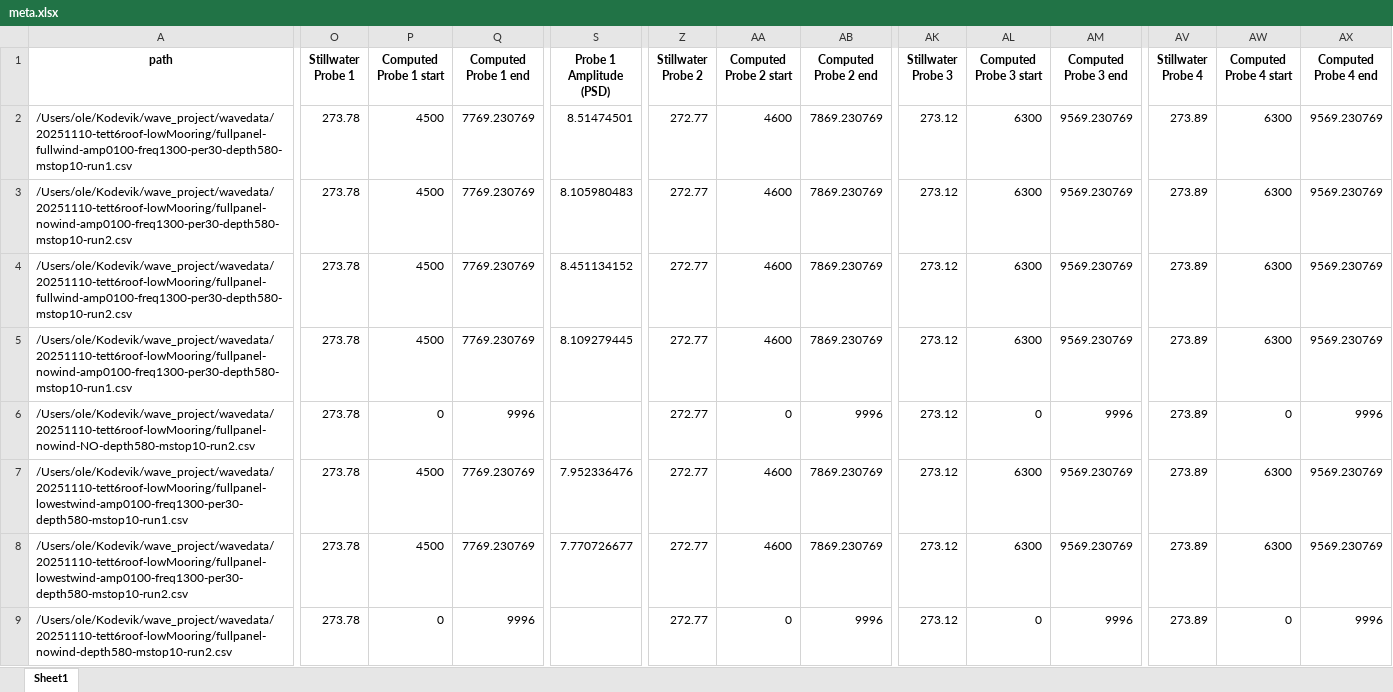
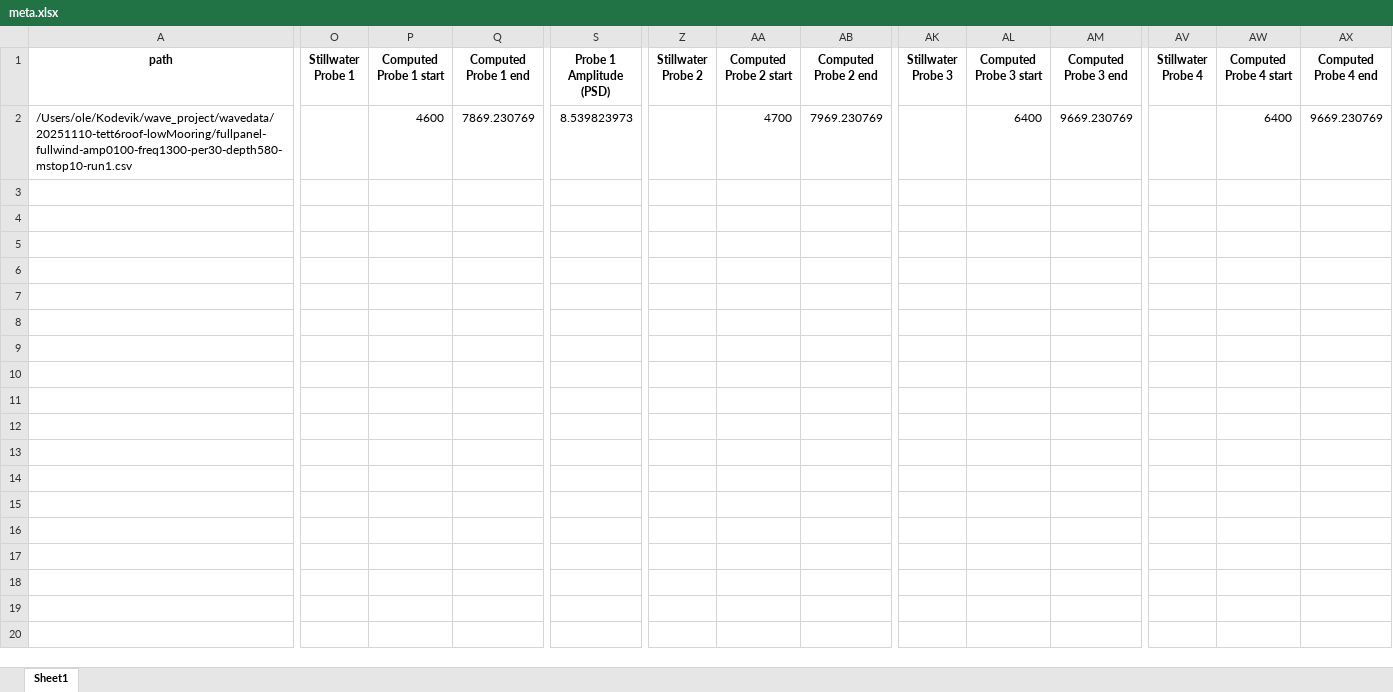
Before and after one commit to OleBB/wave_project, an Excel workbook: waveprocessed/PROCESSED-20251110-tett6roof-lowMooring/meta.xlsx, sheet Sheet1, drawn as a sheet; only a part is shown, gaps mark what is left out; values as stored, in another font and other column widths than the file's, no borders; rows hold the shown columns only; the diff covers the shown part only; the diff names each change by its address in the sheet, - before the commit and + after, or states it on an @@ line.

Commit message:
begynt på find_wave_range

```diff
--- a/waveprocessed/PROCESSED-20251110-tett6roof-lowMooring/meta.xlsx (sheet Sheet1)
+++ b/waveprocessed/PROCESSED-20251110-tett6roof-lowMooring/meta.xlsx (sheet Sheet1)
-O2 (Stillwater Probe 1): 273.78
+O2 (Stillwater Probe 1): (empty)
-P2 (Computed Probe 1 start): 4500
+P2 (Computed Probe 1 start): 4600
-Q2 (Computed Probe 1 end): 7769.230769
+Q2 (Computed Probe 1 end): 7869.230769
-S2 (Probe 1 Amplitude (PSD)): 8.51474501
+S2 (Probe 1 Amplitude (PSD)): 8.539823973
-Z2 (Stillwater Probe 2): 272.77
+Z2 (Stillwater Probe 2): (empty)
-AA2 (Computed Probe 2 start): 4600
+AA2 (Computed Probe 2 start): 4700
-AB2 (Computed Probe 2 end): 7869.230769
+AB2 (Computed Probe 2 end): 7969.230769
-AK2 (Stillwater Probe 3): 273.12
+AK2 (Stillwater Probe 3): (empty)
-AL2 (Computed Probe 3 start): 6300
+AL2 (Computed Probe 3 start): 6400
-AM2 (Computed Probe 3 end): 9569.230769
+AM2 (Computed Probe 3 end): 9669.230769
-AV2 (Stillwater Probe 4): 273.89
+AV2 (Stillwater Probe 4): (empty)
-AW2 (Computed Probe 4 start): 6300
+AW2 (Computed Probe 4 start): 6400
-AX2 (Computed Probe 4 end): 9569.230769
+AX2 (Computed Probe 4 end): 9669.230769
-row 3: /Users/ole/Kodevik/wave_project/wavedata/20251110-tett6roof-lowMooring/fullpanel-nowind-amp0100-freq1300-per30-depth580-mstop10-run2.csv | 273.78 | 4500 | 7769.230769 | 8.105980483 | 272.77 | 4600 | 7869.230769 | 273.12 | 6300 | 9569.230769 | 273.89 | 6300 | 9569.230769
-row 4: /Users/ole/Kodevik/wave_project/wavedata/20251110-tett6roof-lowMooring/fullpanel-fullwind-amp0100-freq1300-per30-depth580-mstop10-run2.csv | 273.78 | 4500 | 7769.230769 | 8.451134152 | 272.77 | 4600 | 7869.230769 | 273.12 | 6300 | 9569.230769 | 273.89 | 6300 | 9569.230769
-row 5: /Users/ole/Kodevik/wave_project/wavedata/20251110-tett6roof-lowMooring/fullpanel-nowind-amp0100-freq1300-per30-depth580-mstop10-run1.csv | 273.78 | 4500 | 7769.230769 | 8.109279445 | 272.77 | 4600 | 7869.230769 | 273.12 | 6300 | 9569.230769 | 273.89 | 6300 | 9569.230769
-row 6: /Users/ole/Kodevik/wave_project/wavedata/20251110-tett6roof-lowMooring/fullpanel-nowind-NO-depth580-mstop10-run2.csv | 273.78 | 0 | 9996 |  | 272.77 | 0 | 9996 | 273.12 | 0 | 9996 | 273.89 | 0 | 9996
-row 7: /Users/ole/Kodevik/wave_project/wavedata/20251110-tett6roof-lowMooring/fullpanel-lowestwind-amp0100-freq1300-per30-depth580-mstop10-run1.csv | 273.78 | 4500 | 7769.230769 | 7.952336476 | 272.77 | 4600 | 7869.230769 | 273.12 | 6300 | 9569.230769 | 273.89 | 6300 | 9569.230769
-row 8: /Users/ole/Kodevik/wave_project/wavedata/20251110-tett6roof-lowMooring/fullpanel-lowestwind-amp0100-freq1300-per30-depth580-mstop10-run2.csv | 273.78 | 4500 | 7769.230769 | 7.770726677 | 272.77 | 4600 | 7869.230769 | 273.12 | 6300 | 9569.230769 | 273.89 | 6300 | 9569.230769
-row 9: /Users/ole/Kodevik/wave_project/wavedata/20251110-tett6roof-lowMooring/fullpanel-nowind-depth580-mstop10-run2.csv | 273.78 | 0 | 9996 |  | 272.77 | 0 | 9996 | 273.12 | 0 | 9996 | 273.89 | 0 | 9996
```
Also changed, not shown: 7 edited cells elsewhere in this sheet, 7 other files.
